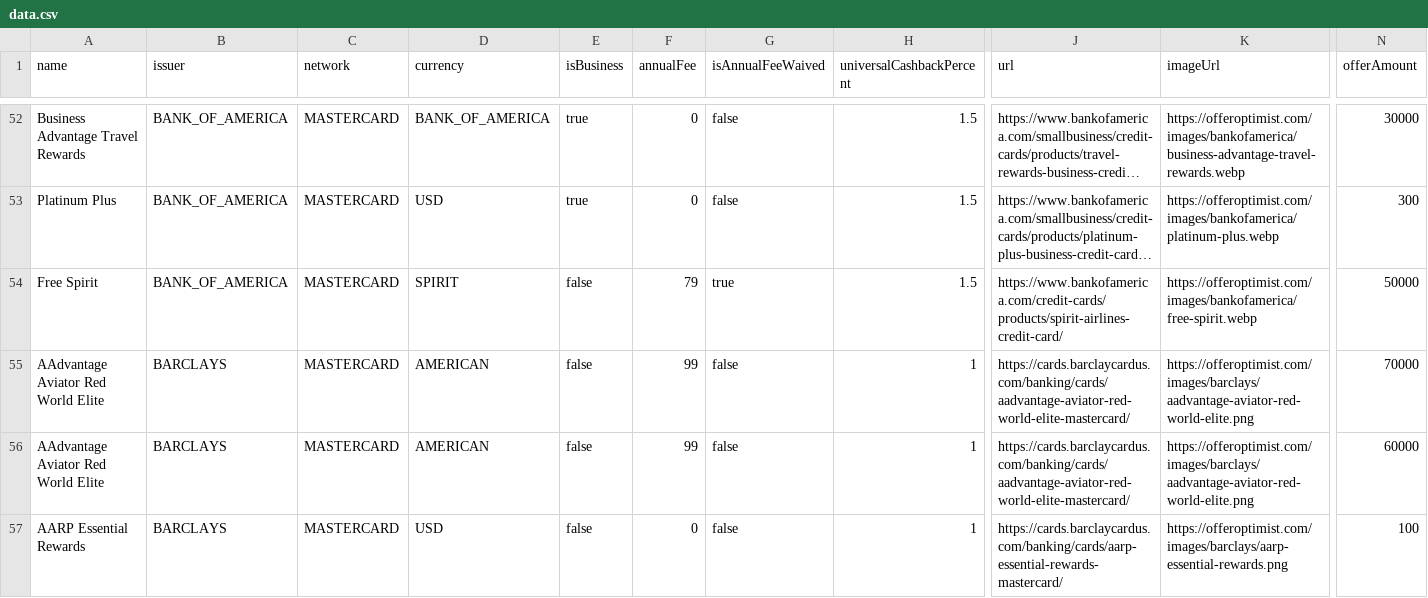
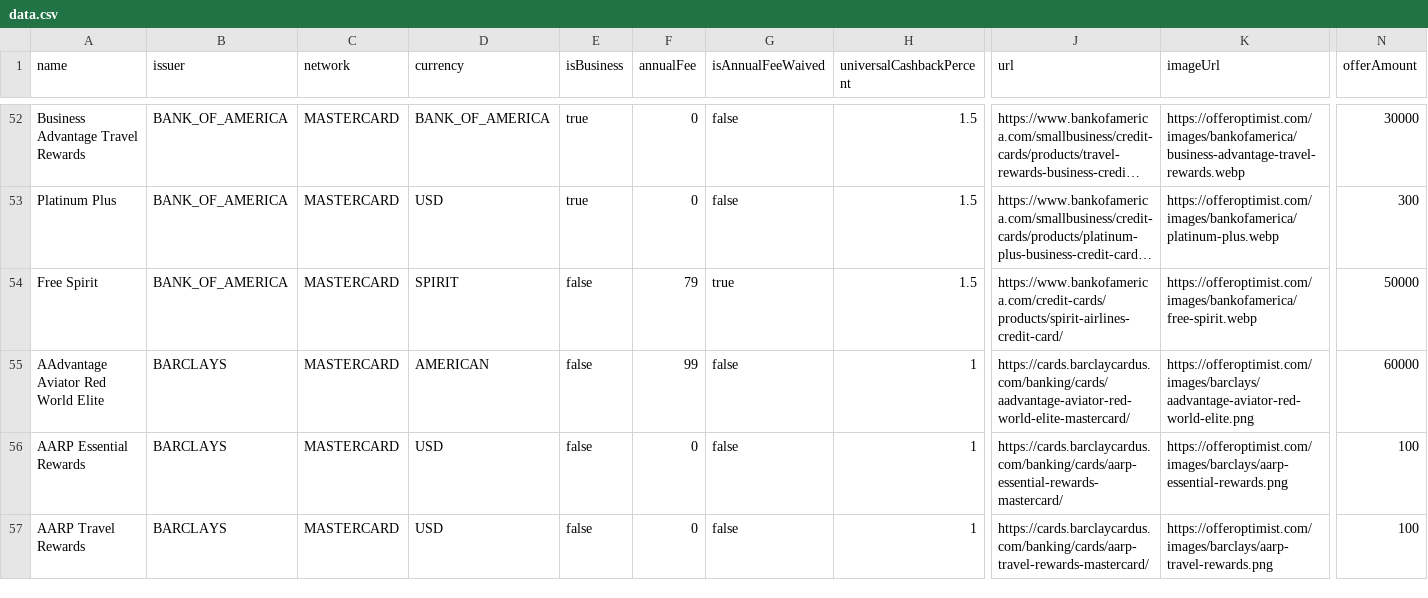
Before and after one commit to andenacitelli/credit-card-bonuses-api, a CSV file: exports/data.csv, drawn as a sheet; only a part is shown, gaps mark what is left out; the shorter side is filled out with more unchanged rows; long unchanged cells end in …; removed rows and columns are numbered as before the commit, all else as after; rows hold the shown columns only; the diff covers the shown part only; the diff names each change by its address in the sheet, - before the commit and + after, or states it on an @@ line.

Commit message:
Updates: weights standardization, Aviator Red, JetBlue Premier, Bonvoy Boundless

```diff
--- a/exports/data.csv
+++ b/exports/data.csv
-row 55: AAdvantage Aviator Red World Elite | BARCLAYS | MASTERCARD | AMERICAN | false | 99 | false | 1 | https://cards.barclaycardus.com/banking/cards/aadvantage-aviator-red-world-elite-mastercard/ | https://offeroptimist.com/images/barclays/aadvantage-aviator-red-world-elite.png | 70000
```
Also changed, not shown: 2 added rows and 2 edited cells elsewhere in this file, 10 other files.
